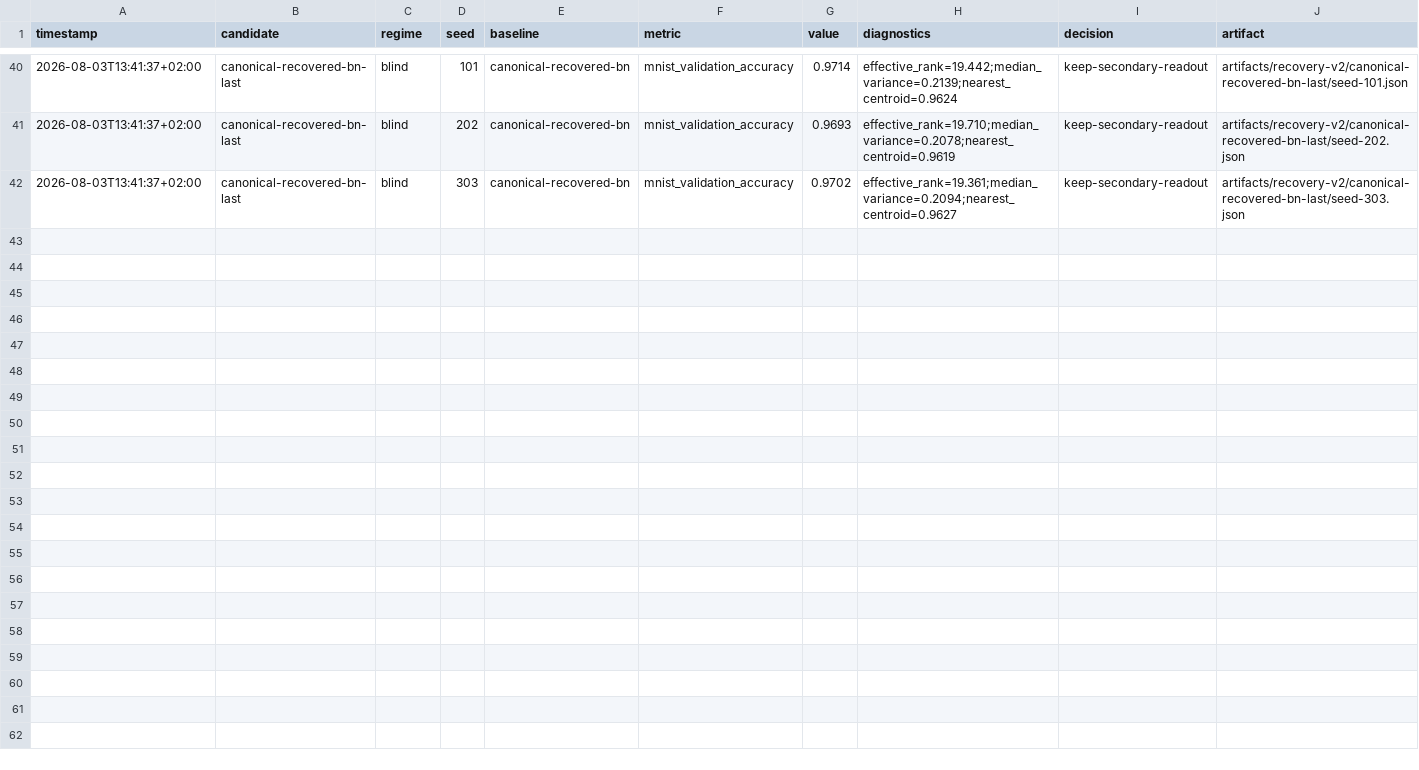
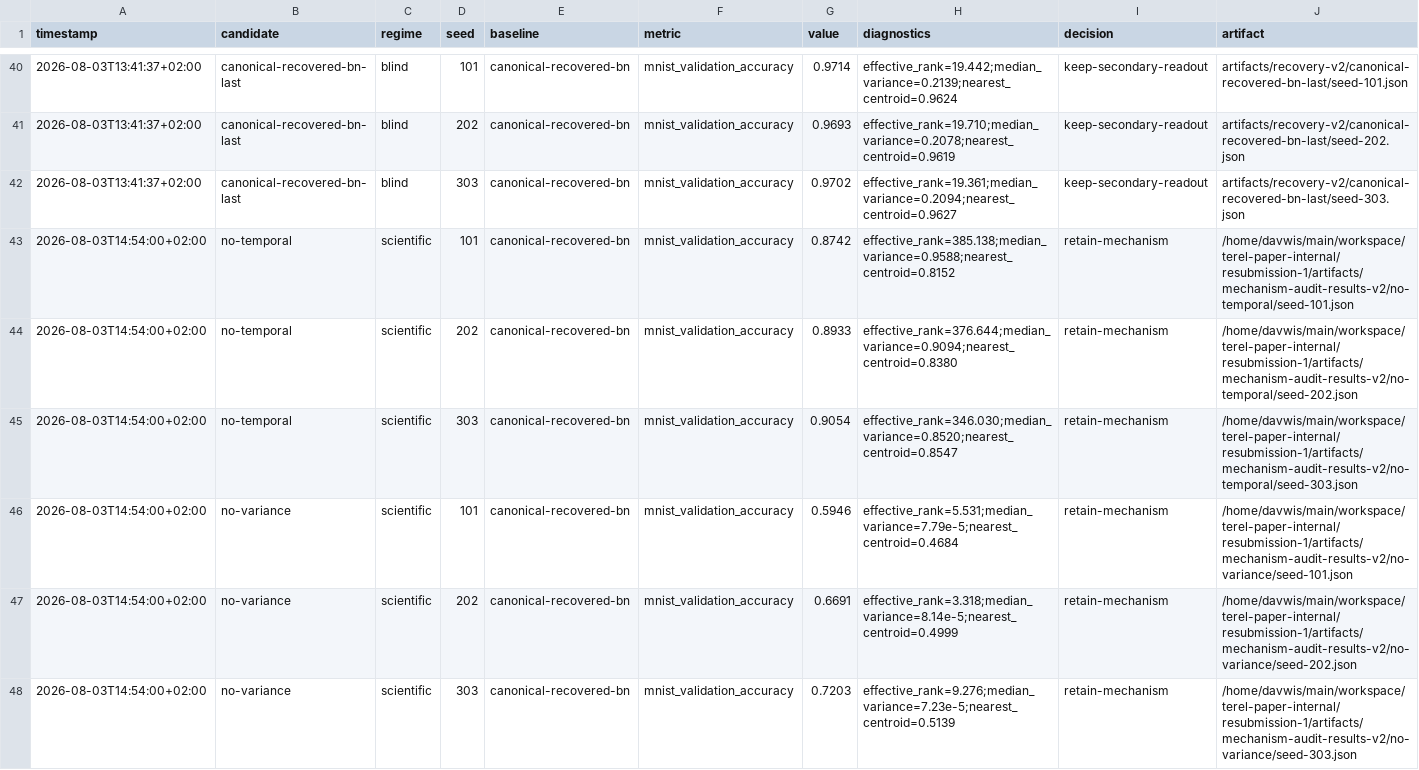
Before and after one commit to Axym-Labs/TRL, a TSV file: .codex/experiments/results.tsv, drawn as a sheet; only a part is shown, gaps mark what is left out; the diff covers the shown part only.

Commit message:
Record TeReL mechanism audit

```diff
--- a/.codex/experiments/results.tsv
+++ b/.codex/experiments/results.tsv
@@ -42 +42,7 @@ timestamp	candidate	regime	seed	baseline	metric	value	diagnostics	decision	artif
 2026-08-03T13:41:37+02:00	canonical-recovered-bn-last	blind	303	canonical-recovered-bn	mnist_validation_accuracy	0.9702	effective_rank=19.361;median_variance=0.2094;nearest_centroid=0.9627	keep-secondary-readout	artifacts/recovery-v2/canonical-recovered-bn-last/seed-303.json
+2026-08-03T14:54:00+02:00	no-temporal	scientific	101	canonical-recovered-bn	mnist_validation_accuracy	0.8742	effective_rank=385.138;median_variance=0.9588;nearest_centroid=0.8152	retain-mechanism	/home/davwis/main/workspace/terel-paper-internal/resubmission-1/artifacts/mechanism-audit-results-v2/no-temporal/seed-101.json
+2026-08-03T14:54:00+02:00	no-temporal	scientific	202	canonical-recovered-bn	mnist_validation_accuracy	0.8933	effective_rank=376.644;median_variance=0.9094;nearest_centroid=0.8380	retain-mechanism	/home/davwis/main/workspace/terel-paper-internal/resubmission-1/artifacts/mechanism-audit-results-v2/no-temporal/seed-202.json
+2026-08-03T14:54:00+02:00	no-temporal	scientific	303	canonical-recovered-bn	mnist_validation_accuracy	0.9054	effective_rank=346.030;median_variance=0.8520;nearest_centroid=0.8547	retain-mechanism	/home/davwis/main/workspace/terel-paper-internal/resubmission-1/artifacts/mechanism-audit-results-v2/no-temporal/seed-303.json
+2026-08-03T14:54:00+02:00	no-variance	scientific	101	canonical-recovered-bn	mnist_validation_accuracy	0.5946	effective_rank=5.531;median_variance=7.79e-5;nearest_centroid=0.4684	retain-mechanism	/home/davwis/main/workspace/terel-paper-internal/resubmission-1/artifacts/mechanism-audit-results-v2/no-variance/seed-101.json
+2026-08-03T14:54:00+02:00	no-variance	scientific	202	canonical-recovered-bn	mnist_validation_accuracy	0.6691	effective_rank=3.318;median_variance=8.14e-5;nearest_centroid=0.4999	retain-mechanism	/home/davwis/main/workspace/terel-paper-internal/resubmission-1/artifacts/mechanism-audit-results-v2/no-variance/seed-202.json
+2026-08-03T14:54:00+02:00	no-variance	scientific	303	canonical-recovered-bn	mnist_validation_accuracy	0.7203	effective_rank=9.276;median_variance=7.23e-5;nearest_centroid=0.5139	retain-mechanism	/home/davwis/main/workspace/terel-paper-internal/resubmission-1/artifacts/mechanism-audit-results-v2/no-variance/seed-303.json
```
Also changed, not shown: 6 added rows elsewhere in this file, 1 other file.
